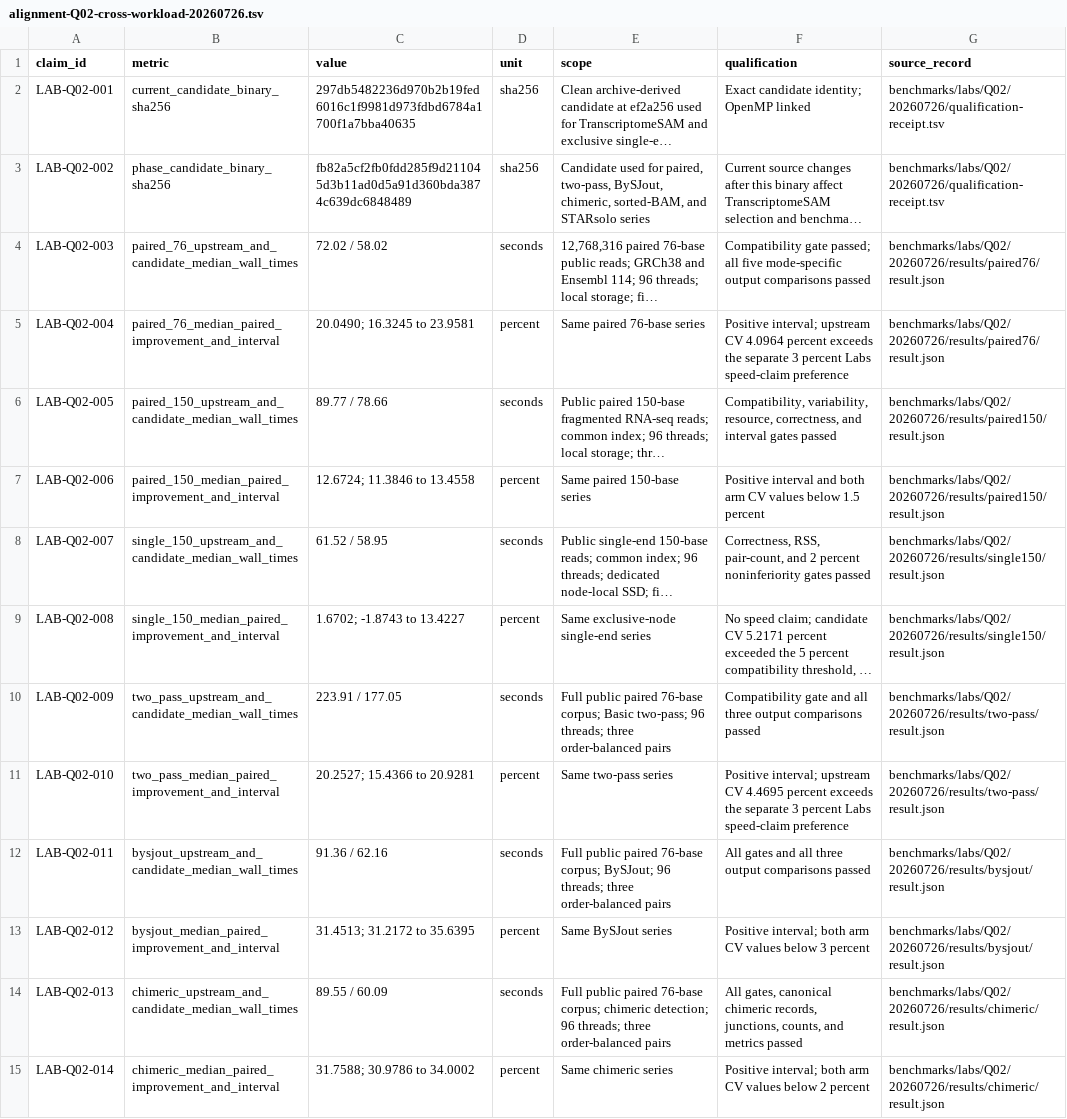
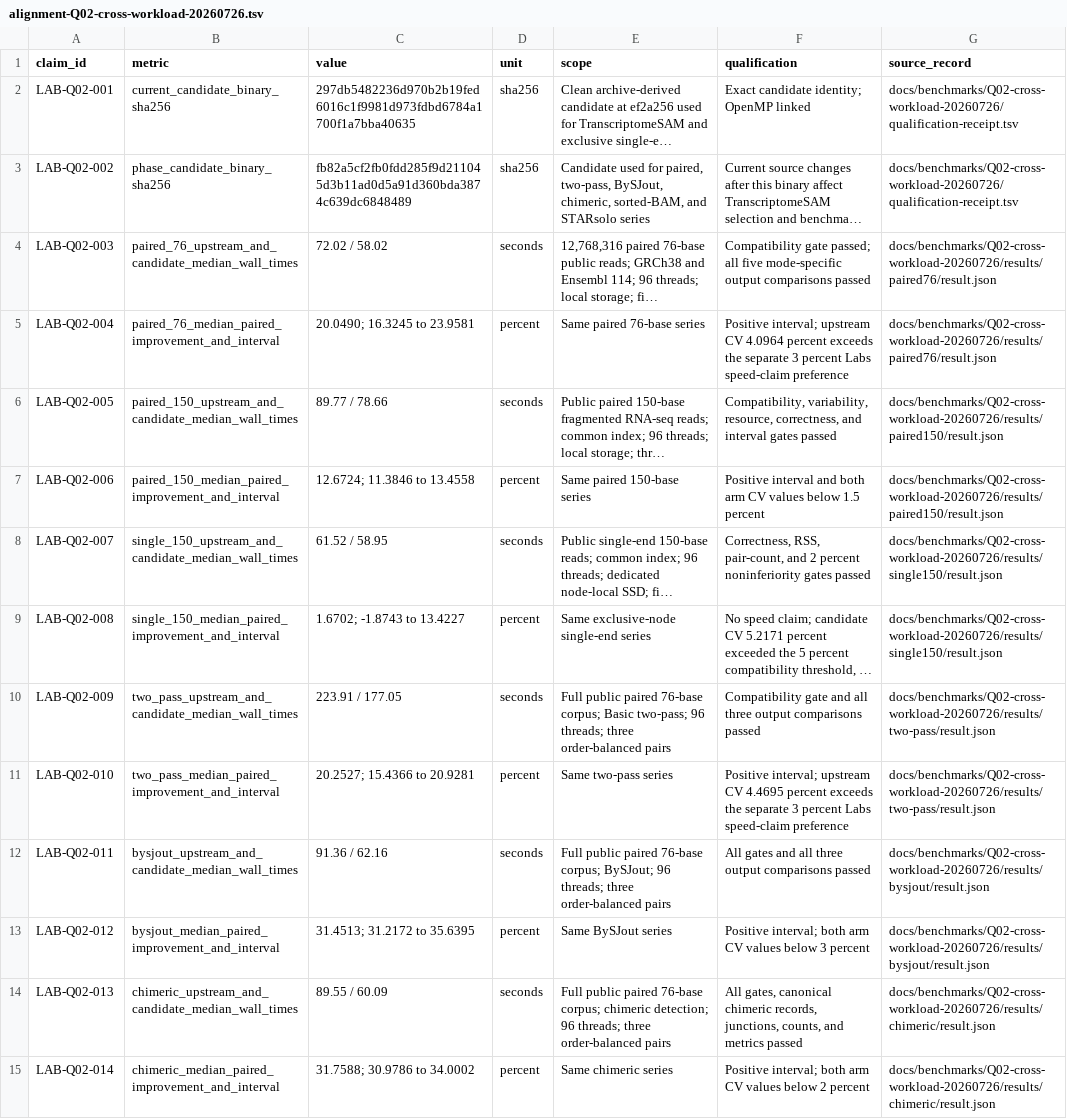
Before and after one commit to justinblethrow-cloud/STAR, a TSV file: docs/architecture/evidence/alignment-Q02-cross-workload-20260726.tsv, drawn as a sheet; only a part is shown; long unchanged cells end in …; the diff covers the shown part only; the diff names each change by its address in the sheet, - before the commit and + after, or states it on an @@ line.

```diff
--- a/docs/architecture/evidence/alignment-Q02-cross-workload-20260726.tsv
+++ b/docs/architecture/evidence/alignment-Q02-cross-workload-20260726.tsv
-G2:G3 (source_record): benchmarks/labs/Q02/20260726/qualification-receipt.tsv
+G2:G3 (source_record): docs/benchmarks/Q02-cross-workload-20260726/qualification-receipt.tsv
-G4:G5 (source_record): benchmarks/labs/Q02/20260726/results/paired76/result.json
+G4:G5 (source_record): docs/benchmarks/Q02-cross-workload-20260726/results/paired76/result.json
-G6:G7 (source_record): benchmarks/labs/Q02/20260726/results/paired150/result.json
+G6:G7 (source_record): docs/benchmarks/Q02-cross-workload-20260726/results/paired150/result.json
-G8:G9 (source_record): benchmarks/labs/Q02/20260726/results/single150/result.json
+G8:G9 (source_record): docs/benchmarks/Q02-cross-workload-20260726/results/single150/result.json
-G10:G11 (source_record): benchmarks/labs/Q02/20260726/results/two-pass/result.json
+G10:G11 (source_record): docs/benchmarks/Q02-cross-workload-20260726/results/two-pass/result.json
-G12:G13 (source_record): benchmarks/labs/Q02/20260726/results/bysjout/result.json
+G12:G13 (source_record): docs/benchmarks/Q02-cross-workload-20260726/results/bysjout/result.json
-G14:G15 (source_record): benchmarks/labs/Q02/20260726/results/chimeric/result.json
+G14:G15 (source_record): docs/benchmarks/Q02-cross-workload-20260726/results/chimeric/result.json
```
Also changed, not shown: 19 edited cells elsewhere in this file, docs/architecture/claims.tsv, 37 other files.
